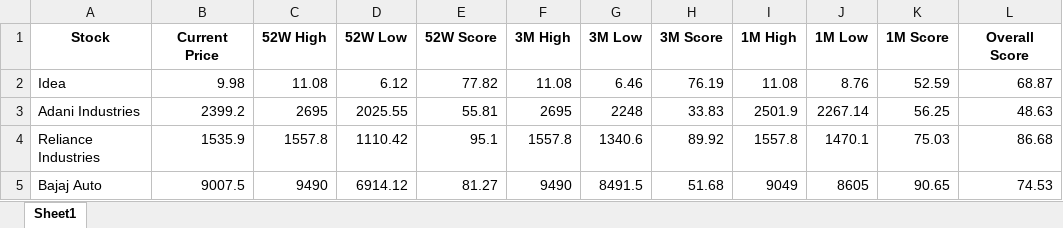
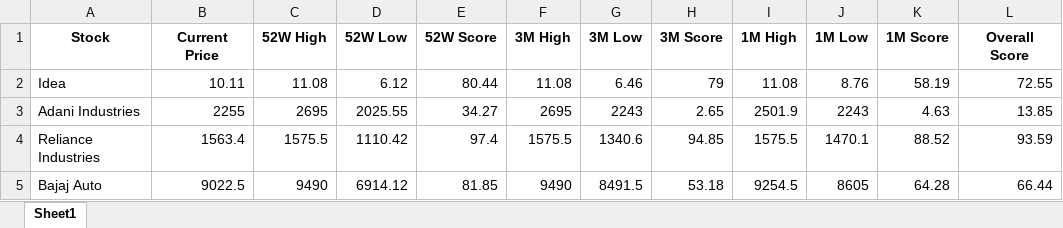
Before and after one commit to Akashbal1209/Assignment1, an Excel workbook: assignment1_stocks.xlsx, sheet Sheet1, drawn as a sheet; values as stored, in another font and other column widths than the file's, no borders; the diff names each change by its address in the sheet, - before the commit and + after, or states it on an @@ line.

```diff
--- a/assignment1_stocks.xlsx (sheet Sheet1)
+++ b/assignment1_stocks.xlsx (sheet Sheet1)
-B2 (Current Price): 9.98
+B2 (Current Price): 10.11
-E2 (52W Score): 77.82
+E2 (52W Score): 80.44
-H2 (3M Score): 76.19
+H2 (3M Score): 79
-K2 (1M Score): 52.59
+K2 (1M Score): 58.19
-L2 (Overall Score): 68.87
+L2 (Overall Score): 72.55
-B3 (Current Price): 2399.2
+B3 (Current Price): 2255
-E3 (52W Score): 55.81
+E3 (52W Score): 34.27
-G3 (3M Low): 2248
+G3 (3M Low): 2243
-H3 (3M Score): 33.83
+H3 (3M Score): 2.65
-J3 (1M Low): 2267.14
+J3 (1M Low): 2243
-K3 (1M Score): 56.25
+K3 (1M Score): 4.63
-L3 (Overall Score): 48.63
+L3 (Overall Score): 13.85
-B4 (Current Price): 1535.9
+B4 (Current Price): 1563.4
-C4 (52W High): 1557.8
+C4 (52W High): 1575.5
-E4 (52W Score): 95.1
+E4 (52W Score): 97.4
-F4 (3M High): 1557.8
+F4 (3M High): 1575.5
-H4 (3M Score): 89.92
+H4 (3M Score): 94.85
-I4 (1M High): 1557.8
+I4 (1M High): 1575.5
-K4 (1M Score): 75.03
+K4 (1M Score): 88.52
-L4 (Overall Score): 86.68
+L4 (Overall Score): 93.59
-B5 (Current Price): 9007.5
+B5 (Current Price): 9022.5
-E5 (52W Score): 81.27
+E5 (52W Score): 81.85
-H5 (3M Score): 51.68
+H5 (3M Score): 53.18
-I5 (1M High): 9049
+I5 (1M High): 9254.5
-K5 (1M Score): 90.65
+K5 (1M Score): 64.28
-L5 (Overall Score): 74.53
+L5 (Overall Score): 66.44
```
Also changed, not shown: 12 other files.
